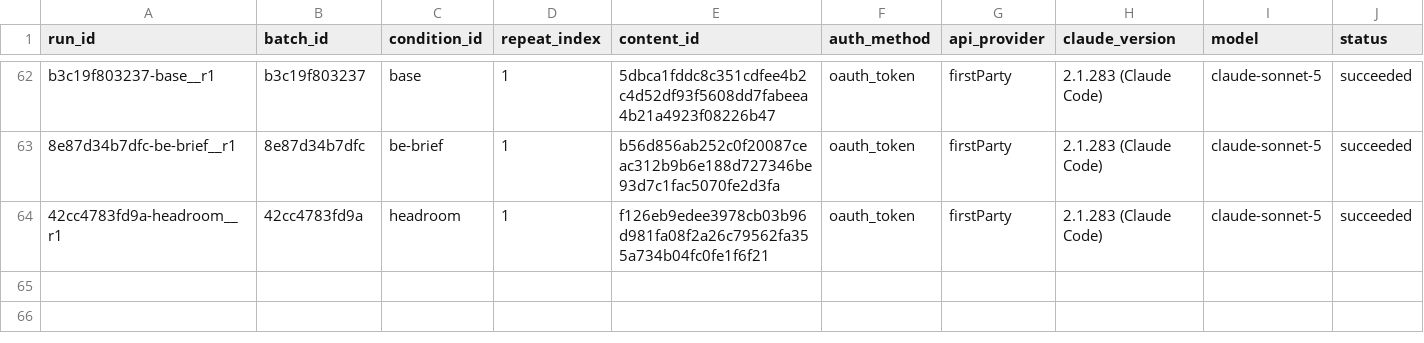
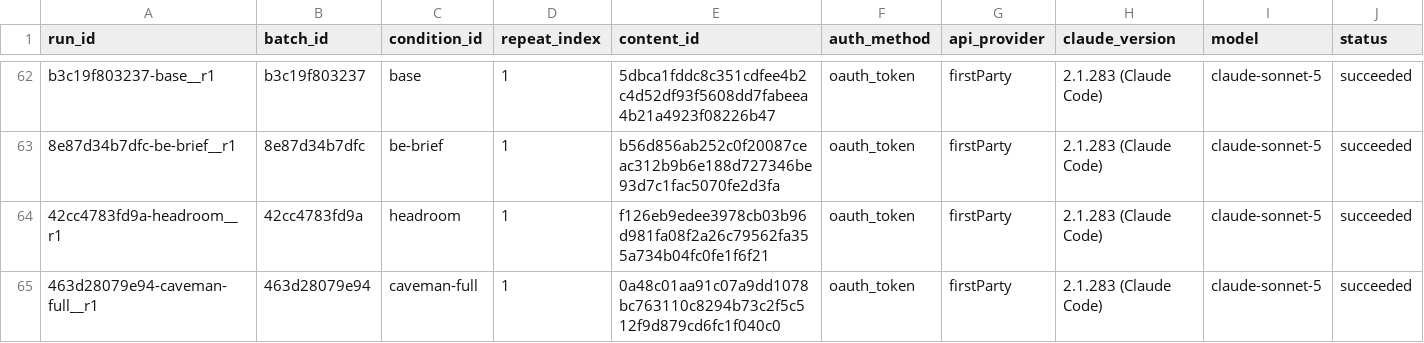
Before and after one commit to YangJunMan/claude-code-token-savings-benchmark, a CSV file: data/token-bench-results.csv, drawn as a sheet; only a part is shown, gaps mark what is left out; rows hold the shown columns only; the diff names each change by its address in the sheet, - before the commit and + after, or states it on an @@ line.

```diff
--- a/data/token-bench-results.csv
+++ b/data/token-bench-results.csv
+row 65: 463d28079e94-caveman-full__r1 | 463d28079e94 | caveman-full | 1 | 0a48c01aa91c07a9dd1078bc763110c8294b73c2f5c512f9d879cd6fc1f040c0 | oauth_token | firstParty | 2.1.283 (Claude Code) | claude-sonnet-5 | succeeded
```
Also changed, not shown: data/comparison.csv, data/run-summary.csv, 1 other file.
